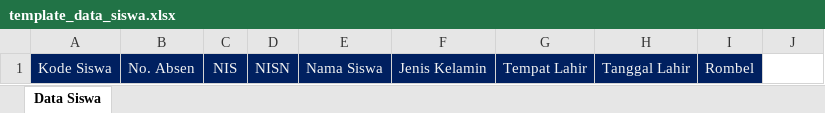
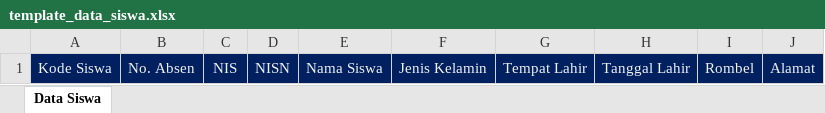
Before and after one commit to ririyami-ui/siPesek_Pintar, an Excel workbook: template/template_data_siswa.xlsx, sheet Data Siswa, drawn as a sheet; values as stored, in another font and other column widths than the file's, no borders; the diff names each change by its address in the sheet, - before the commit and + after, or states it on an @@ line.

```diff
--- a/template/template_data_siswa.xlsx (sheet Data Siswa)
+++ b/template/template_data_siswa.xlsx (sheet Data Siswa)
-J1: (empty)
+J1: Alamat
-J1 fill: none
+J1 fill: #002060
```
Also changed, not shown: 51 other files.
